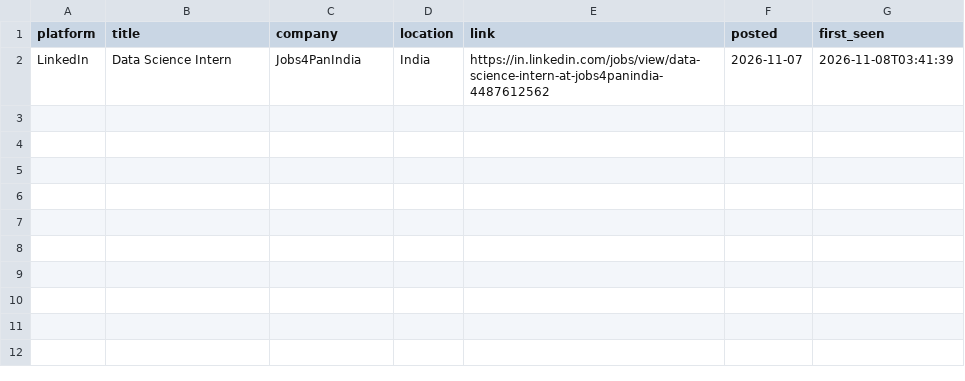
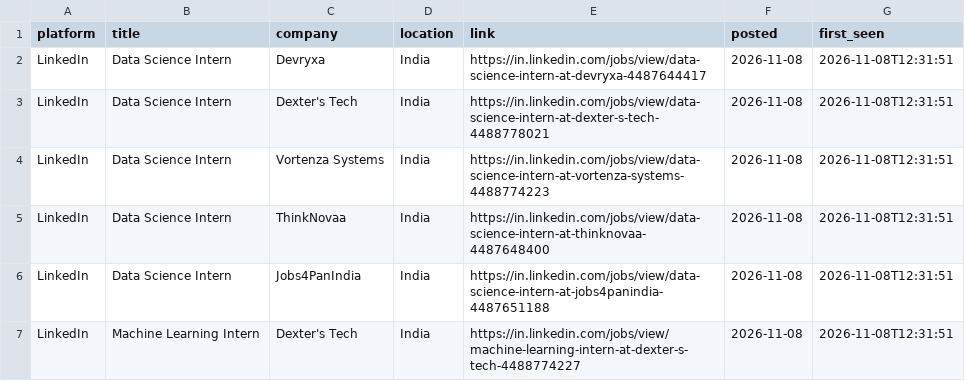
Before and after one commit to Kapilprajapat234/job-alert-bot, a CSV file: data/new_jobs_latest_run.csv, drawn as a sheet.

```diff
--- a/data/new_jobs_latest_run.csv
+++ b/data/new_jobs_latest_run.csv
@@ -1,2 +1,7 @@
 platform,title,company,location,link,posted,first_seen
-LinkedIn,Data Science Intern,Jobs4PanIndia,India,https://in.linkedin.com/jobs/view/data-science-intern-at-jobs4panindia-4487612562,2026-11-07,2026-11-08T03:41:39
+LinkedIn,Data Science Intern,Devryxa,India,https://in.linkedin.com/jobs/view/data-science-intern-at-devryxa-4487644417,2026-11-08,2026-11-08T12:31:51
+LinkedIn,Data Science Intern,Dexter's Tech,India,https://in.linkedin.com/jobs/view/data-science-intern-at-dexter-s-tech-4488778021,2026-11-08,2026-11-08T12:31:51
+LinkedIn,Data Science Intern,Vortenza Systems,India,https://in.linkedin.com/jobs/view/data-science-intern-at-vortenza-systems-4488774223,2026-11-08,2026-11-08T12:31:51
+LinkedIn,Data Science Intern,ThinkNovaa,India,https://in.linkedin.com/jobs/view/data-science-intern-at-thinknovaa-4487648400,2026-11-08,2026-11-08T12:31:51
+LinkedIn,Data Science Intern,Jobs4PanIndia,India,https://in.linkedin.com/jobs/view/data-science-intern-at-jobs4panindia-4487651188,2026-11-08,2026-11-08T12:31:51
+LinkedIn,Machine Learning Intern,Dexter's Tech,India,https://in.linkedin.com/jobs/view/machine-learning-intern-at-dexter-s-tech-4488774227,2026-11-08,2026-11-08T12:31:51
```
Also changed, not shown: data/seen_jobs.csv, 1 other file.
